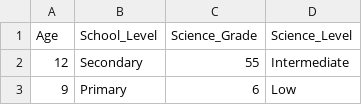
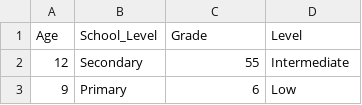
Before and after one commit to Abdulrahman-Ayman-Farid/ProfessorSTEM, a CSV file: StudentLevel.csv, drawn as a sheet; only a part is shown.

Commit message:
Update StudentLevel.csv

```diff
--- a/StudentLevel.csv
+++ b/StudentLevel.csv
@@ -1,2 +1,2 @@
-Age,School_Level,Science_Grade,Science_Level
+Age,School_Level,Grade,Level
 12,Secondary,55,Intermediate
```
